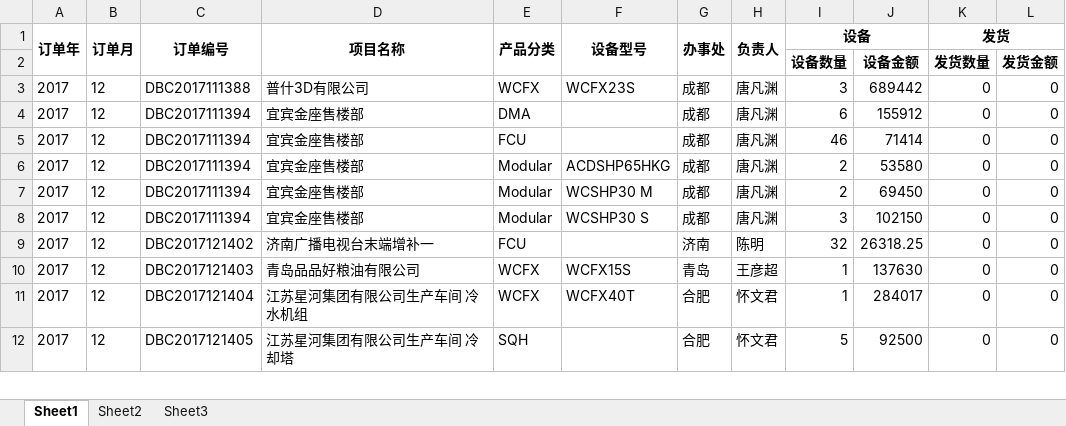
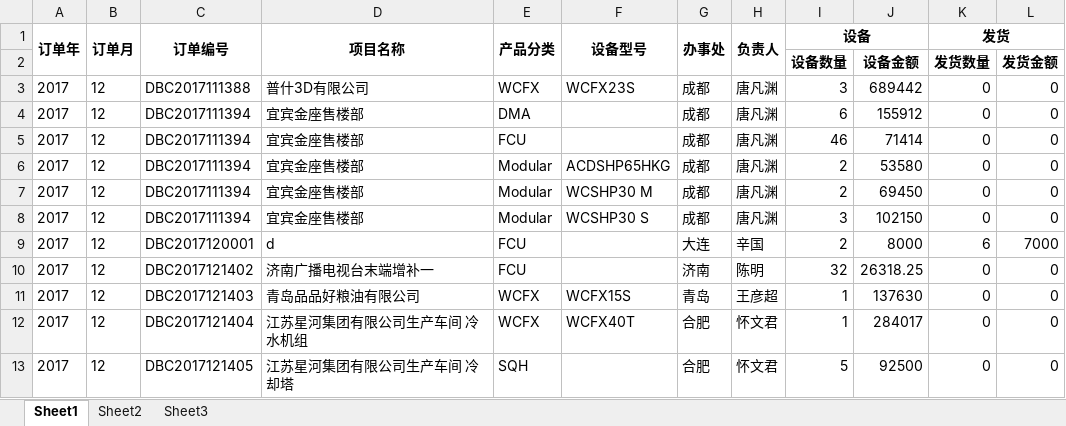
Before and after one commit to chumingjun79/Indent, an Excel workbook: excel/devicelist.xlsx, sheet Sheet1, drawn as a sheet; only a part is shown; values as stored, in another font and other column widths than the file's, no borders; the diff names each change by its address in the sheet, - before the commit and + after, or states it on an @@ line.

```diff
--- a/excel/devicelist.xlsx (sheet Sheet1)
+++ b/excel/devicelist.xlsx (sheet Sheet1)
+row 9: 2017 | 12 | DBC2017120001 | d | FCU |  | 大连 | 辛国 | 2 | 8000 | 6 | 7000
```
Also changed, not shown: excel/devicedetail.xlsx, excel/orderstatus.xlsx, 11 other files.
